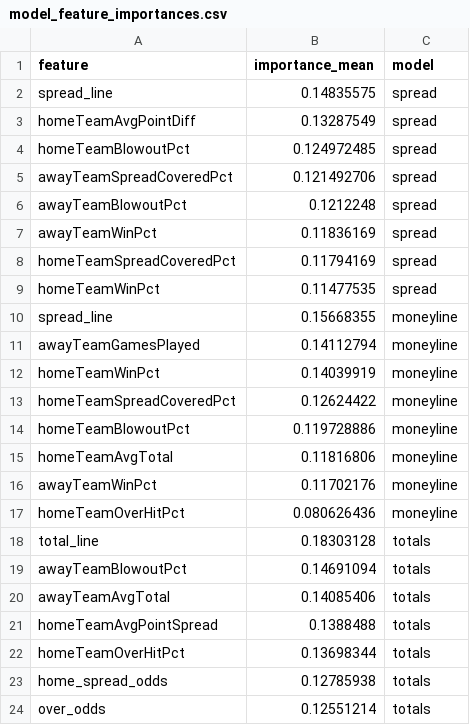
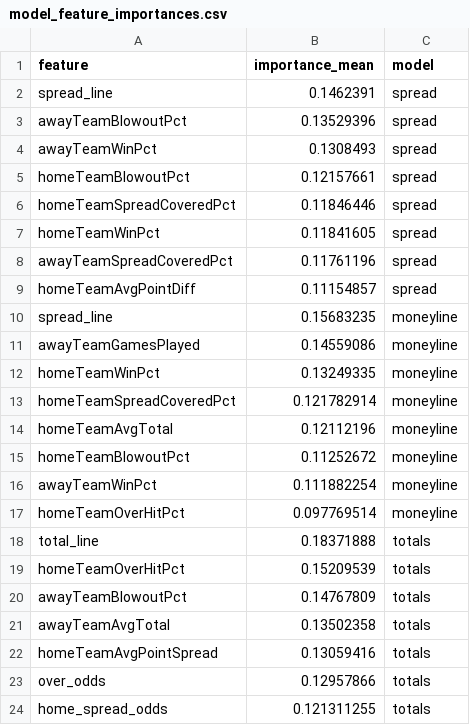
Before and after one commit to gmalbert/nfl-predictions, a CSV file: data_files/model_feature_importances.csv, drawn as a sheet.

```diff
--- a/data_files/model_feature_importances.csv
+++ b/data_files/model_feature_importances.csv
@@ -1,24 +1,24 @@
 feature,importance_mean,model
-spread_line,0.14835575,spread
-homeTeamAvgPointDiff,0.13287549,spread
-homeTeamBlowoutPct,0.124972485,spread
-awayTeamSpreadCoveredPct,0.121492706,spread
-awayTeamBlowoutPct,0.1212248,spread
-awayTeamWinPct,0.11836169,spread
-homeTeamSpreadCoveredPct,0.11794169,spread
-homeTeamWinPct,0.11477535,spread
-spread_line,0.15668355,moneyline
-awayTeamGamesPlayed,0.14112794,moneyline
-homeTeamWinPct,0.14039919,moneyline
-homeTeamSpreadCoveredPct,0.12624422,moneyline
-homeTeamBlowoutPct,0.119728886,moneyline
-homeTeamAvgTotal,0.11816806,moneyline
-awayTeamWinPct,0.11702176,moneyline
-homeTeamOverHitPct,0.080626436,moneyline
-total_line,0.18303128,totals
-awayTeamBlowoutPct,0.14691094,totals
-awayTeamAvgTotal,0.14085406,totals
-homeTeamAvgPointSpread,0.1388488,totals
-homeTeamOverHitPct,0.13698344,totals
-home_spread_odds,0.12785938,totals
-over_odds,0.12551214,totals
+spread_line,0.1462391,spread
+awayTeamBlowoutPct,0.13529396,spread
+awayTeamWinPct,0.1308493,spread
+homeTeamBlowoutPct,0.12157661,spread
+homeTeamSpreadCoveredPct,0.11846446,spread
+homeTeamWinPct,0.11841605,spread
+awayTeamSpreadCoveredPct,0.11761196,spread
+homeTeamAvgPointDiff,0.11154857,spread
+spread_line,0.15683235,moneyline
+awayTeamGamesPlayed,0.14559086,moneyline
+homeTeamWinPct,0.13249335,moneyline
+homeTeamSpreadCoveredPct,0.121782914,moneyline
+homeTeamAvgTotal,0.12112196,moneyline
+homeTeamBlowoutPct,0.11252672,moneyline
+awayTeamWinPct,0.111882254,moneyline
+homeTeamOverHitPct,0.097769514,moneyline
+total_line,0.18371888,totals
+homeTeamOverHitPct,0.15209539,totals
+awayTeamBlowoutPct,0.14767809,totals
+awayTeamAvgTotal,0.13502358,totals
+homeTeamAvgPointSpread,0.13059416,totals
+over_odds,0.12957866,totals
+home_spread_odds,0.121311255,totals
```
Also changed, not shown: data_files/nfl_games_historical.csv, 8 other files.
